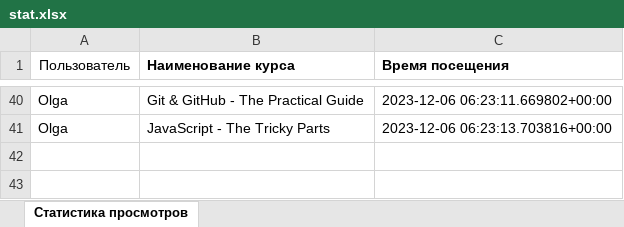
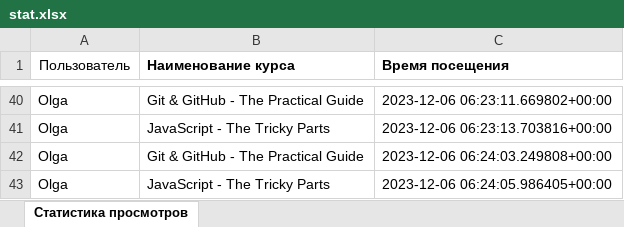
Before and after one commit to OlgaLokhtina/Learn, an Excel workbook: static/courses/stat.xlsx, sheet Статистика просмотров, drawn as a sheet; only a part is shown, gaps mark what is left out; values as stored, in another font and other column widths than the file's, no borders; the diff names each change by its address in the sheet, - before the commit and + after, or states it on an @@ line.

```diff
--- a/static/courses/stat.xlsx (sheet Статистика просмотров)
+++ b/static/courses/stat.xlsx (sheet Статистика просмотров)
+row 42: Olga | Git & GitHub - The Practical Guide | 2023-12-06 06:24:03.249808+00:00
+row 43: Olga | JavaScript - The Tricky Parts | 2023-12-06 06:24:05.986405+00:00
```
Also changed, not shown: 5 other files.
